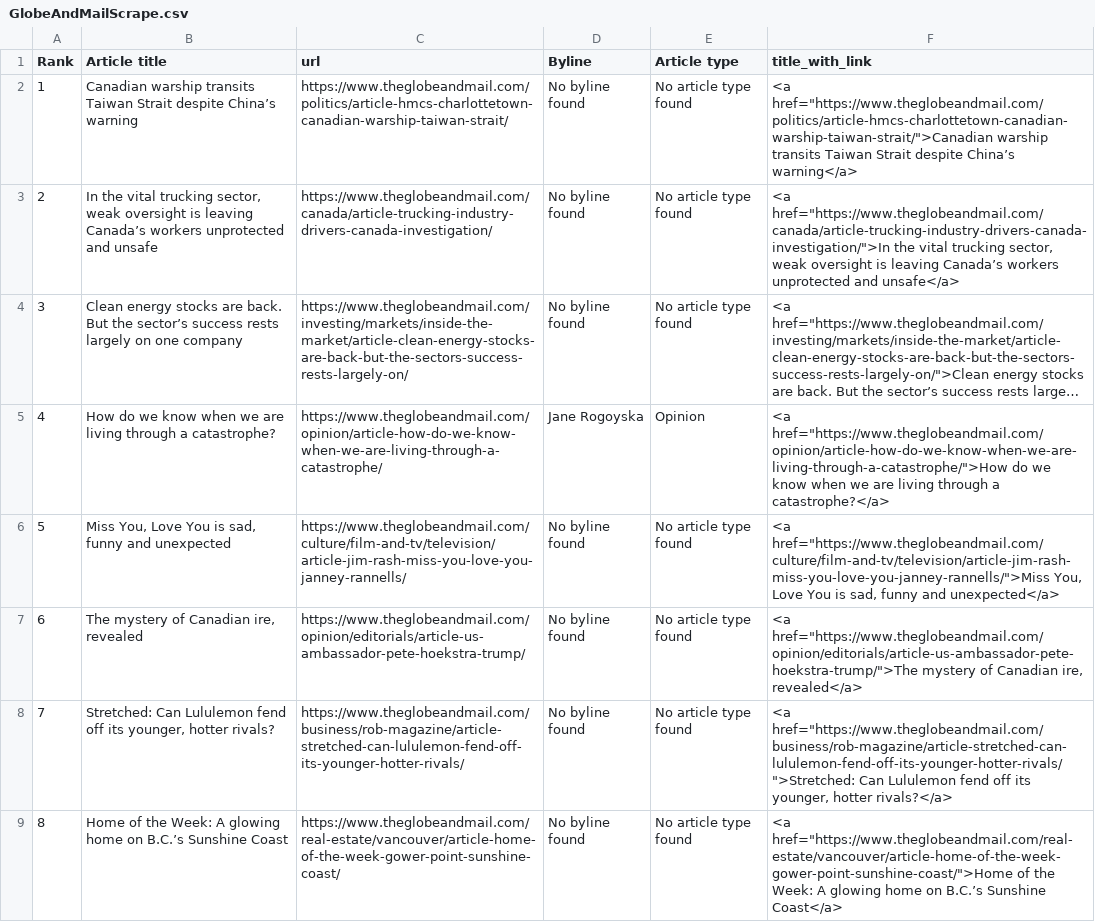
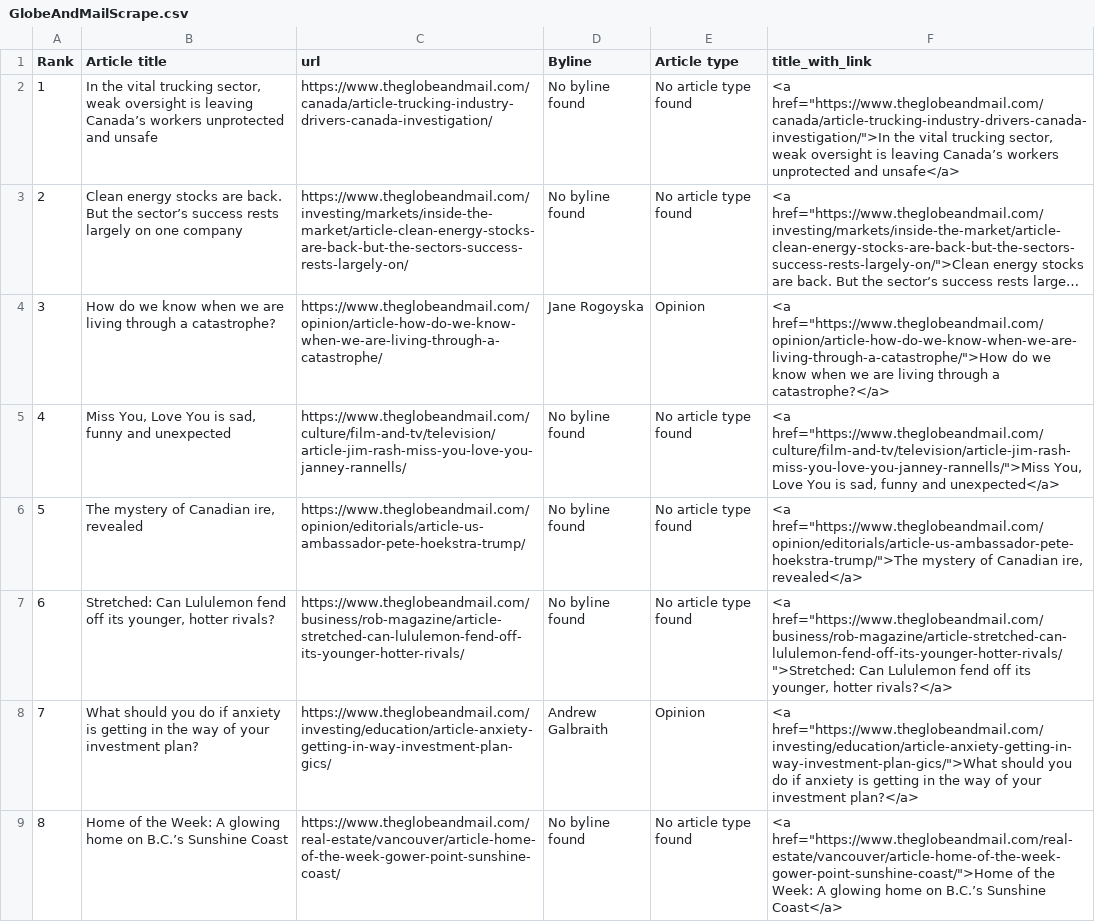
Before and after one commit to caoramckenna/canada-news-trending-stories, a CSV file: GlobeAndMailScrape.csv, drawn as a sheet; long unchanged cells end in …; removed rows and columns are numbered as before the commit, all else as after; the diff names each change by its address in the sheet, - before the commit and + after, or states it on an @@ line.

```diff
--- a/GlobeAndMailScrape.csv
+++ b/GlobeAndMailScrape.csv
-row 2: 1 | Canadian warship transits Taiwan Strait despite China’s warning | https://www.theglobeandmail.com/politics/article-hmcs-charlottetown-canadian-warship-taiwan-strait/ | No byline found | No article type found | <a href="https://www.theglobeandmail.com/politics/article-hmcs-charlottetown-canadian-warship-taiwan-strait/">Canadian warship transits Taiwan Strait despite China’s warning</a>
@@ column A (Rank) renumbered between rows 2 and 7 @@
+row 8: 7 | What should you do if anxiety is getting in the way of your investment plan? | https://www.theglobeandmail.com/investing/education/article-anxiety-getting-in-way-investment-plan-gics/ | Andrew Galbraith | Opinion | <a href="https://www.theglobeandmail.com/investing/education/article-anxiety-getting-in-way-investment-plan-gics/">What should you do if anxiety is getting in the way of your investment plan?</a>
```
Also changed, not shown: CTVScrape.csv, NationalPostScrape.csv, 4 other files.
